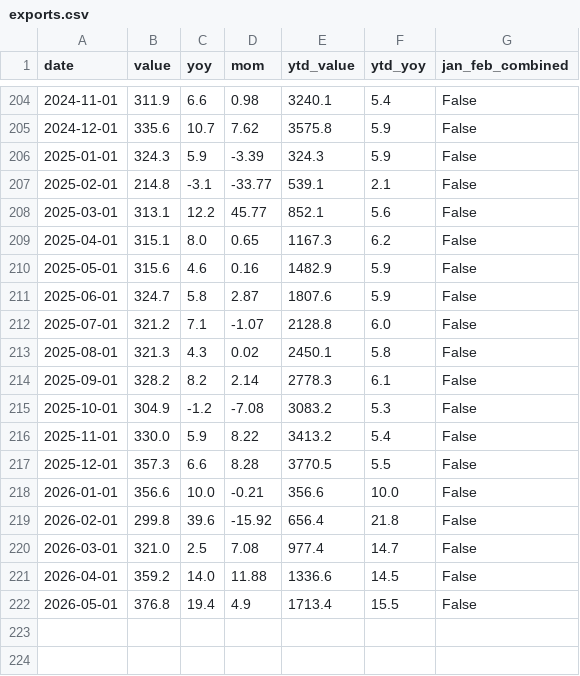
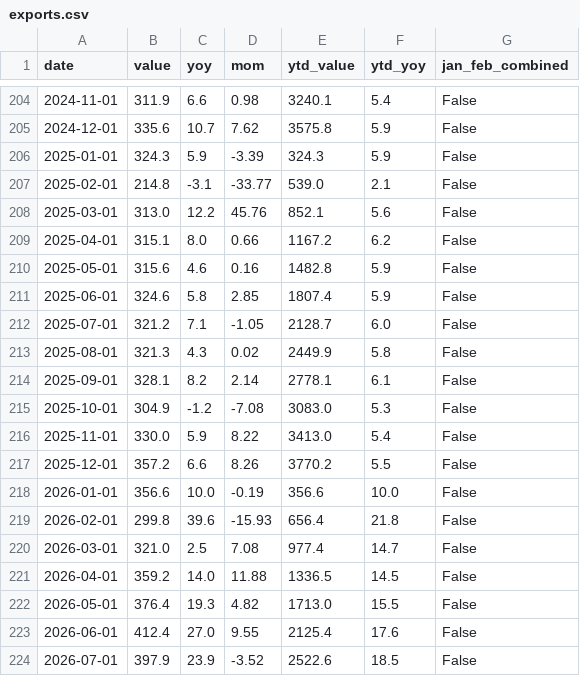
Before and after one commit to huizhaohuang/china-econ-data-penetrate, a CSV file: data/exports.csv, drawn as a sheet; only a part is shown, gaps mark what is left out.

```diff
--- a/data/exports.csv
+++ b/data/exports.csv
@@ -206,17 +206,19 @@ date,value,yoy,mom,ytd_value,ytd_yoy,jan_feb_combined
 2025-01-01,324.3,5.9,-3.39,324.3,5.9,False
-2025-02-01,214.8,-3.1,-33.77,539.1,2.1,False
-2025-03-01,313.1,12.2,45.77,852.1,5.6,False
-2025-04-01,315.1,8.0,0.65,1167.3,6.2,False
-2025-05-01,315.6,4.6,0.16,1482.9,5.9,False
-2025-06-01,324.7,5.8,2.87,1807.6,5.9,False
-2025-07-01,321.2,7.1,-1.07,2128.8,6.0,False
-2025-08-01,321.3,4.3,0.02,2450.1,5.8,False
-2025-09-01,328.2,8.2,2.14,2778.3,6.1,False
-2025-10-01,304.9,-1.2,-7.08,3083.2,5.3,False
-2025-11-01,330.0,5.9,8.22,3413.2,5.4,False
-2025-12-01,357.3,6.6,8.28,3770.5,5.5,False
-2026-01-01,356.6,10.0,-0.21,356.6,10.0,False
-2026-02-01,299.8,39.6,-15.92,656.4,21.8,False
+2025-02-01,214.8,-3.1,-33.77,539.0,2.1,False
+2025-03-01,313.0,12.2,45.76,852.1,5.6,False
+2025-04-01,315.1,8.0,0.66,1167.2,6.2,False
+2025-05-01,315.6,4.6,0.16,1482.8,5.9,False
+2025-06-01,324.6,5.8,2.85,1807.4,5.9,False
+2025-07-01,321.2,7.1,-1.05,2128.7,6.0,False
+2025-08-01,321.3,4.3,0.02,2449.9,5.8,False
+2025-09-01,328.1,8.2,2.14,2778.1,6.1,False
+2025-10-01,304.9,-1.2,-7.08,3083.0,5.3,False
+2025-11-01,330.0,5.9,8.22,3413.0,5.4,False
+2025-12-01,357.2,6.6,8.26,3770.2,5.5,False
+2026-01-01,356.6,10.0,-0.19,356.6,10.0,False
+2026-02-01,299.8,39.6,-15.93,656.4,21.8,False
 2026-03-01,321.0,2.5,7.08,977.4,14.7,False
-2026-04-01,359.2,14.0,11.88,1336.6,14.5,False
-2026-05-01,376.8,19.4,4.9,1713.4,15.5,False
+2026-04-01,359.2,14.0,11.88,1336.5,14.5,False
+2026-05-01,376.4,19.3,4.82,1713.0,15.5,False
+2026-06-01,412.4,27.0,9.55,2125.4,17.6,False
+2026-07-01,397.9,23.9,-3.52,2522.6,18.5,False
```
Also changed, not shown: data/cpi.csv, data/fiscal_revenue.csv, 18 other files.
